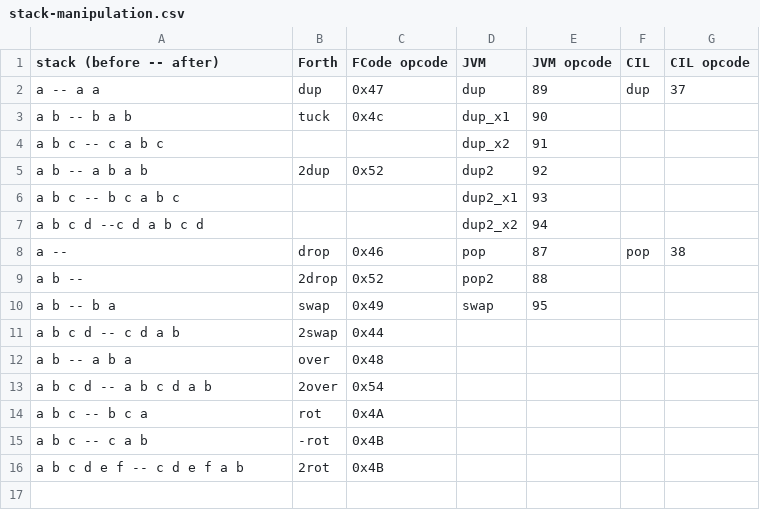
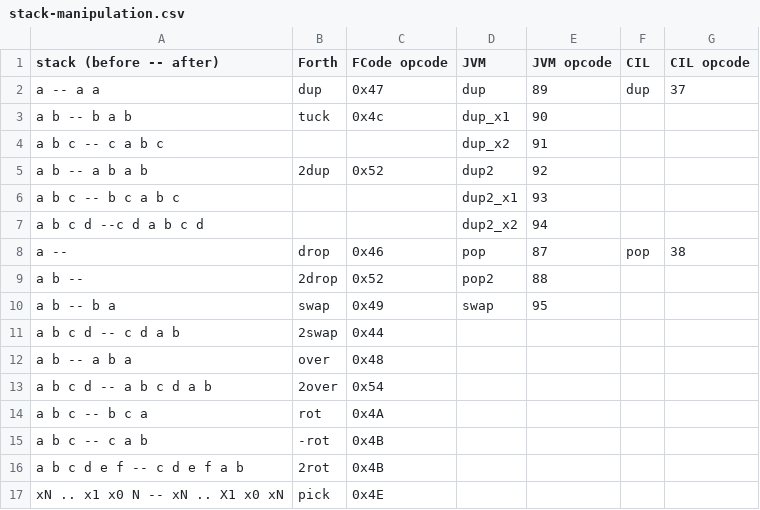
Before and after one commit to drom/wast-forth, a CSV file: stack-manipulation.csv, drawn as a sheet; the diff names each change by its address in the sheet, - before the commit and + after, or states it on an @@ line.

Commit message:
Update stack-manipulation.csv

```diff
--- a/stack-manipulation.csv
+++ b/stack-manipulation.csv
+row 17: xN .. x1 x0 N -- xN .. X1 x0 xN | pick | 0x4E
```
